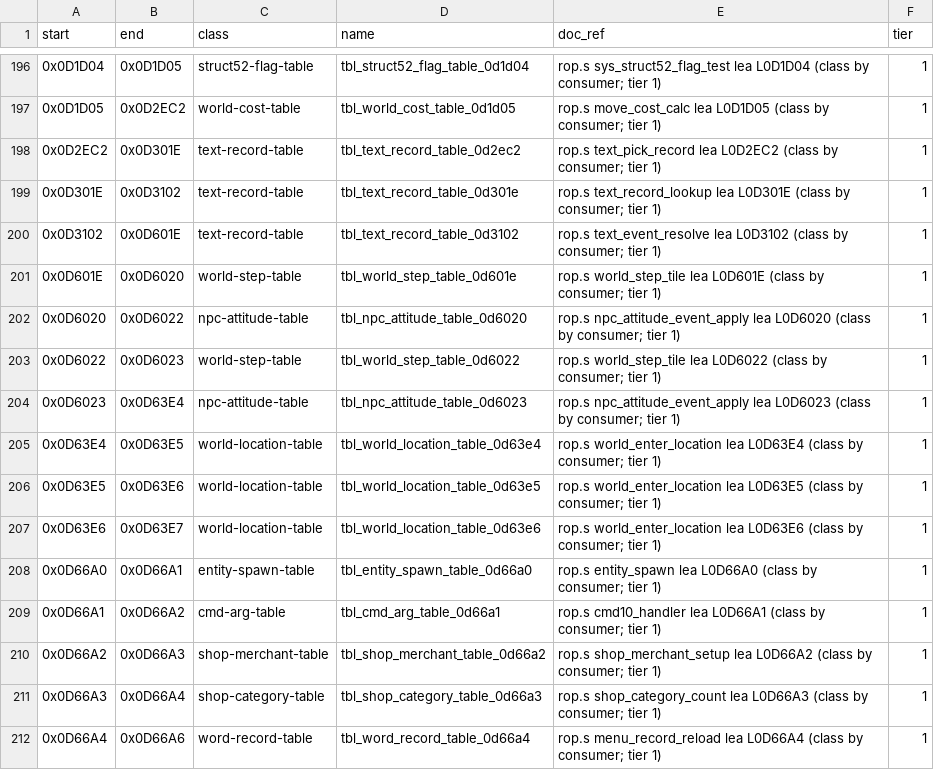
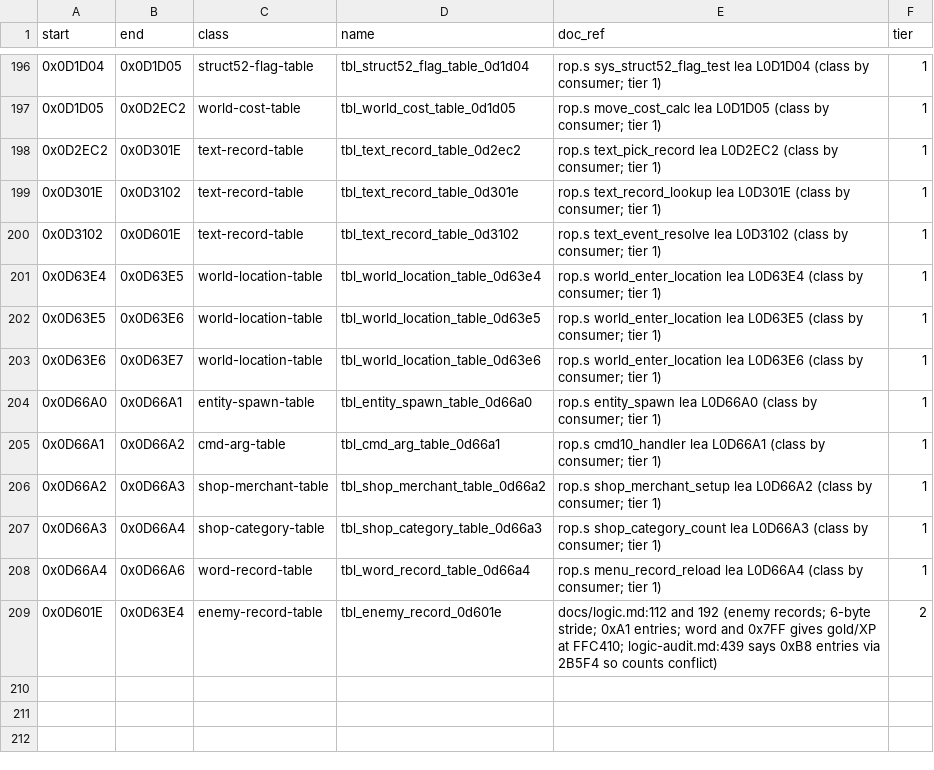
Before and after one commit to Dayset/RoPSegaMD16, a CSV file: disasm/doc_regions.csv, drawn as a sheet; only a part is shown, gaps mark what is left out; removed rows and columns are numbered as before the commit, all else as after; the diff names each change by its address in the sheet, - before the commit and + after, or states it on an @@ line.

```diff
--- a/disasm/doc_regions.csv
+++ b/disasm/doc_regions.csv
-row 201: 0x0D601E | 0x0D6020 | world-step-table | tbl_world_step_table_0d601e | rop.s world_step_tile lea L0D601E (class by consumer; tier 1) | 1
-row 202: 0x0D6020 | 0x0D6022 | npc-attitude-table | tbl_npc_attitude_table_0d6020 | rop.s npc_attitude_event_apply lea L0D6020 (class by consumer; tier 1) | 1
-row 203: 0x0D6022 | 0x0D6023 | world-step-table | tbl_world_step_table_0d6022 | rop.s world_step_tile lea L0D6022 (class by consumer; tier 1) | 1
-row 204: 0x0D6023 | 0x0D63E4 | npc-attitude-table | tbl_npc_attitude_table_0d6023 | rop.s npc_attitude_event_apply lea L0D6023 (class by consumer; tier 1) | 1
+row 209: 0x0D601E | 0x0D63E4 | enemy-record-table | tbl_enemy_record_0d601e | docs/logic.md:112 and 192 (enemy records; 6-byte stride; 0xA1 entries; word and 0x7FF gives gold/XP at FFC410; logic-audit.md:439 says 0xB8 entries via 2B5F4 so counts conflict) | 2
```
Also changed, not shown: disasm/regions.csv.
